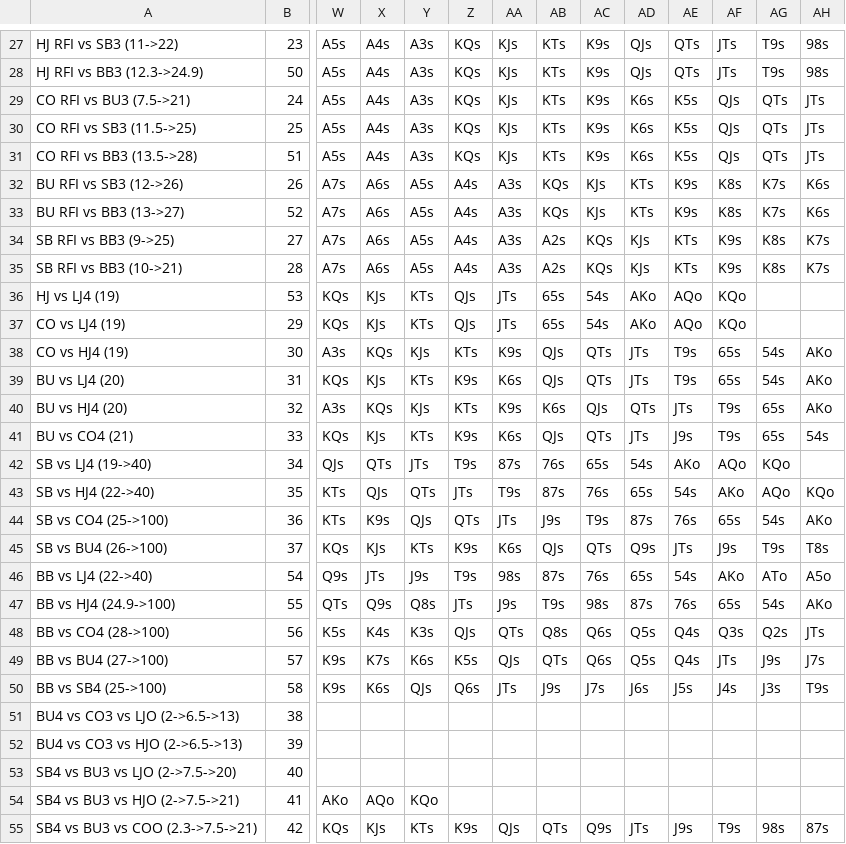
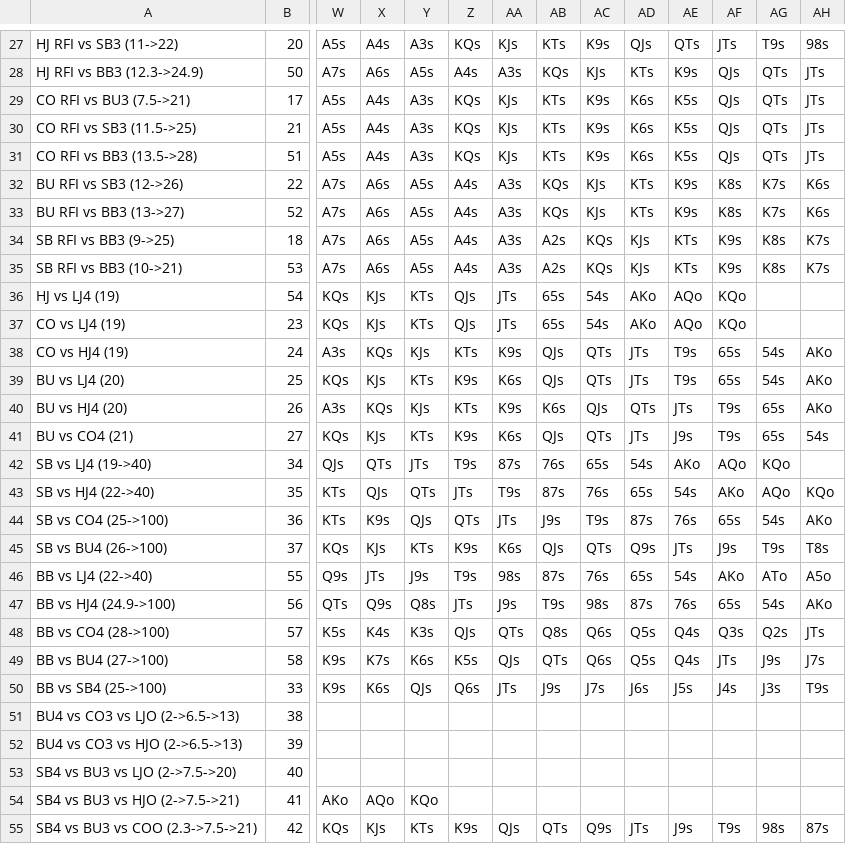
Before and after one commit to millerjrrr/griddier, a CSV file: assets/data/inputCSVs/ActionList.csv, drawn as a sheet; only a part is shown, gaps mark what is left out; the diff covers the shown part only; the diff names each change by its address in the sheet, - before the commit and + after, or states it on an @@ line.

```diff
--- a/assets/data/inputCSVs/ActionList.csv
+++ b/assets/data/inputCSVs/ActionList.csv
-B27: 23
+B27: 20
-W28: A5s
+W28: A7s
-X28: A4s
+X28: A6s
-Y28: A3s
+Y28: A5s
-Z28: KQs
+Z28: A4s
-AA28: KJs
+AA28: A3s
-AB28: KTs
+AB28: KQs
-AC28: K9s
+AC28: KJs
-AD28: QJs
+AD28: KTs
-AE28: QTs
+AE28: K9s
-AF28: JTs
+AF28: QJs
-AG28: T9s
+AG28: QTs
-AH28: 98s
+AH28: JTs
-B29: 24
+B29: 17
-B30: 25
+B30: 21
-B32: 26
+B32: 22
-B34: 27
+B34: 18
-B35: 28
+B35: 53
-B36: 53
+B36: 54
-B37: 29
+B37: 23
-B38: 30
+B38: 24
-B39: 31
+B39: 25
-B40: 32
+B40: 26
-B41: 33
+B41: 27
-B46: 54
+B46: 55
-B47: 55
+B47: 56
-B48: 56
+B48: 57
-B49: 57
+B49: 58
-B50: 58
+B50: 33
```
Also changed, not shown: 45 edited cells elsewhere in this file, 1 other file.
